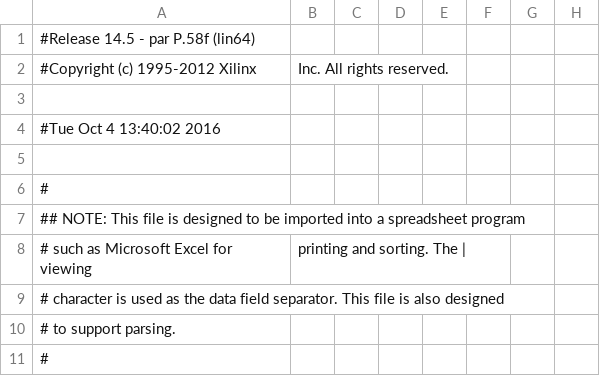
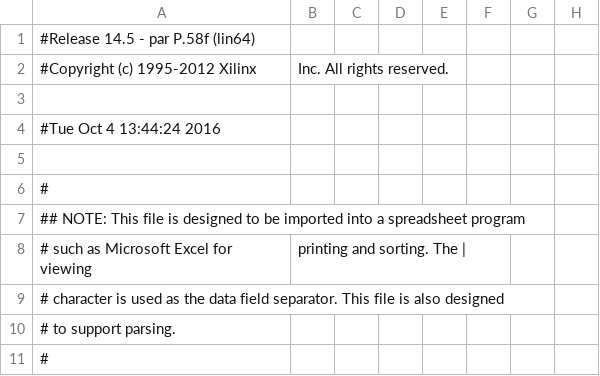
Before and after one commit to deyan-levski/jcfpga, a CSV file: LX150/LED_TEST_pad.csv, drawn as a sheet; only a part is shown; the diff names each change by its address in the sheet, - before the commit and + after, or states it on an @@ line.

Commit message:
LED Test at LX150 folder

```diff
--- a/LX150/LED_TEST_pad.csv
+++ b/LX150/LED_TEST_pad.csv
-A4: #Tue Oct 4 13:40:02 2016
+A4: #Tue Oct 4 13:44:24 2016
```
Also changed, not shown: 41 other files.
